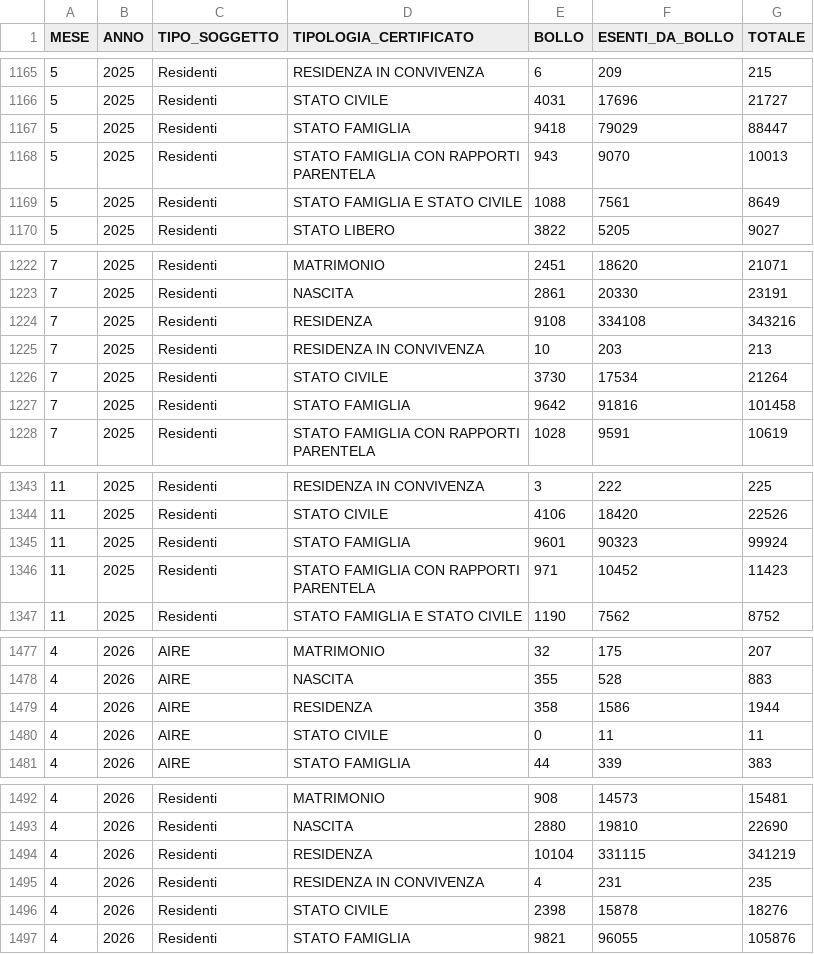
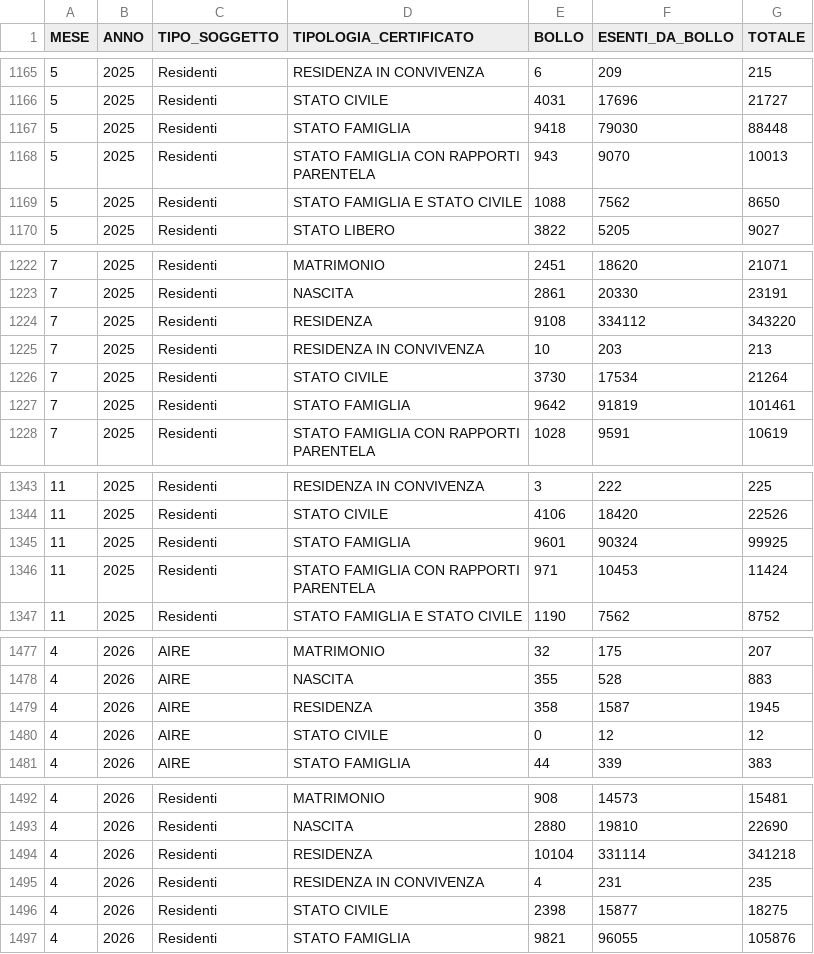
Before and after one commit to italia/anpr-opendata, a CSV file: data/certificati_export.csv, drawn as a sheet; only a part is shown, gaps mark what is left out; the diff covers the shown part only.

```diff
--- a/data/certificati_export.csv
+++ b/data/certificati_export.csv
@@ -1166,5 +1166,5 @@ MESE,ANNO,TIPO_SOGGETTO,TIPOLOGIA_CERTIFICATO,BOLLO,ESENTI_DA_BOLLO,TOTALE
 5,2025,Residenti,STATO CIVILE,4031,17696,21727
-5,2025,Residenti,STATO FAMIGLIA,9418,79029,88447
+5,2025,Residenti,STATO FAMIGLIA,9418,79030,88448
 5,2025,Residenti,STATO FAMIGLIA CON RAPPORTI PARENTELA,943,9070,10013
-5,2025,Residenti,STATO FAMIGLIA E STATO CIVILE,1088,7561,8649
+5,2025,Residenti,STATO FAMIGLIA E STATO CIVILE,1088,7562,8650
 5,2025,Residenti,STATO LIBERO,3822,5205,9027
@@ -1223,6 +1223,6 @@ MESE,ANNO,TIPO_SOGGETTO,TIPOLOGIA_CERTIFICATO,BOLLO,ESENTI_DA_BOLLO,TOTALE
 7,2025,Residenti,NASCITA,2861,20330,23191
-7,2025,Residenti,RESIDENZA,9108,334108,343216
+7,2025,Residenti,RESIDENZA,9108,334112,343220
 7,2025,Residenti,RESIDENZA IN CONVIVENZA,10,203,213
 7,2025,Residenti,STATO CIVILE,3730,17534,21264
-7,2025,Residenti,STATO FAMIGLIA,9642,91816,101458
+7,2025,Residenti,STATO FAMIGLIA,9642,91819,101461
 7,2025,Residenti,STATO FAMIGLIA CON RAPPORTI PARENTELA,1028,9591,10619
@@ -1344,4 +1344,4 @@ MESE,ANNO,TIPO_SOGGETTO,TIPOLOGIA_CERTIFICATO,BOLLO,ESENTI_DA_BOLLO,TOTALE
 11,2025,Residenti,STATO CIVILE,4106,18420,22526
-11,2025,Residenti,STATO FAMIGLIA,9601,90323,99924
-11,2025,Residenti,STATO FAMIGLIA CON RAPPORTI PARENTELA,971,10452,11423
+11,2025,Residenti,STATO FAMIGLIA,9601,90324,99925
+11,2025,Residenti,STATO FAMIGLIA CON RAPPORTI PARENTELA,971,10453,11424
 11,2025,Residenti,STATO FAMIGLIA E STATO CIVILE,1190,7562,8752
@@ -1478,4 +1478,4 @@ MESE,ANNO,TIPO_SOGGETTO,TIPOLOGIA_CERTIFICATO,BOLLO,ESENTI_DA_BOLLO,TOTALE
 4,2026,AIRE,NASCITA,355,528,883
-4,2026,AIRE,RESIDENZA,358,1586,1944
-4,2026,AIRE,STATO CIVILE,0,11,11
+4,2026,AIRE,RESIDENZA,358,1587,1945
+4,2026,AIRE,STATO CIVILE,0,12,12
 4,2026,AIRE,STATO FAMIGLIA,44,339,383
@@ -1493,5 +1493,5 @@ MESE,ANNO,TIPO_SOGGETTO,TIPOLOGIA_CERTIFICATO,BOLLO,ESENTI_DA_BOLLO,TOTALE
 4,2026,Residenti,NASCITA,2880,19810,22690
-4,2026,Residenti,RESIDENZA,10104,331115,341219
+4,2026,Residenti,RESIDENZA,10104,331114,341218
 4,2026,Residenti,RESIDENZA IN CONVIVENZA,4,231,235
-4,2026,Residenti,STATO CIVILE,2398,15878,18276
+4,2026,Residenti,STATO CIVILE,2398,15877,18275
 4,2026,Residenti,STATO FAMIGLIA,9821,96055,105876
```
Also changed, not shown: 84 edited cells elsewhere in this file.
